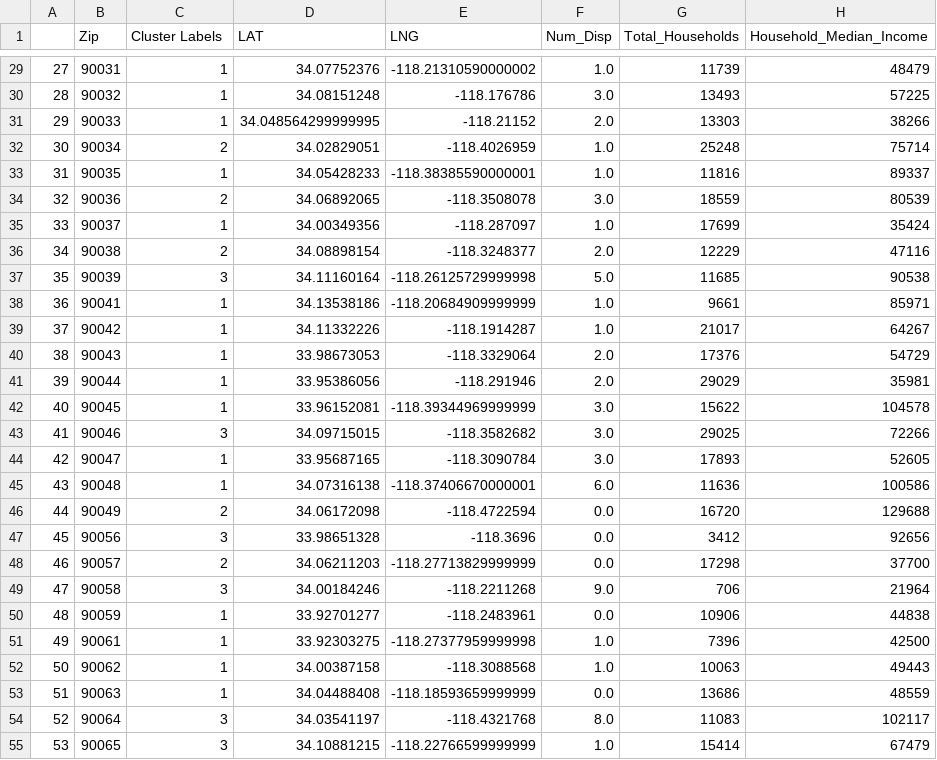
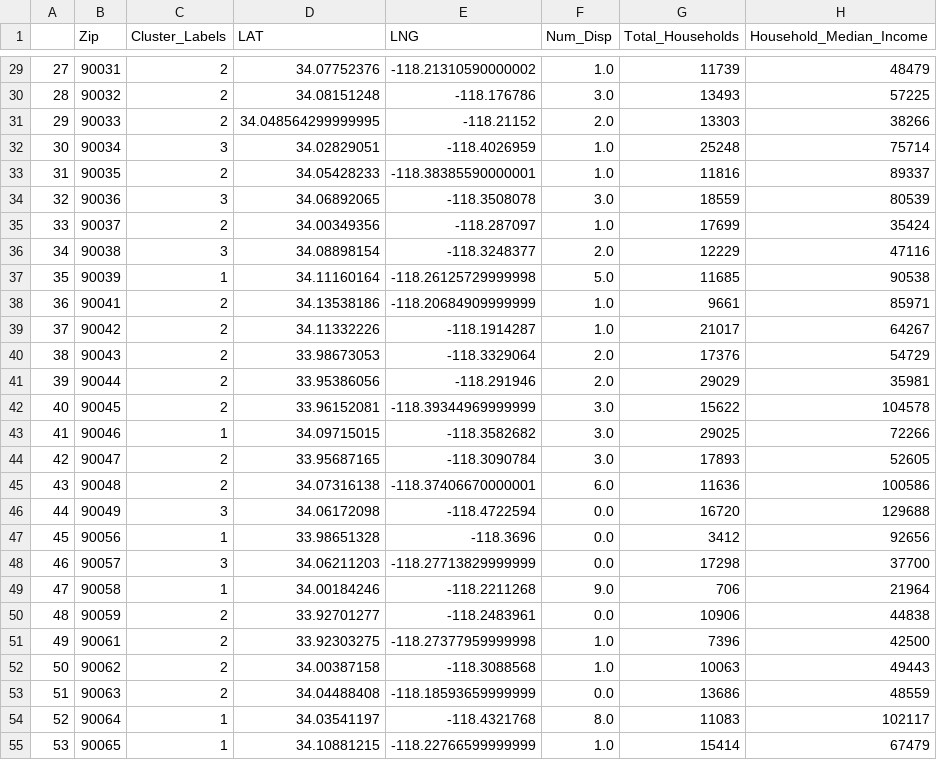
Before and after one commit to MarcLeslie/23-Final_Project, a CSV file: Data/la_combined.csv, drawn as a sheet; only a part is shown, gaps mark what is left out; the diff covers the shown part only.

```diff
--- a/Data/la_combined.csv
+++ b/Data/la_combined.csv
@@ -1 +1 @@
-,Zip,Cluster Labels,LAT,LNG,Num_Disp,Total_Households,Household_Median_Income
+,Zip,Cluster_Labels,LAT,LNG,Num_Disp,Total_Households,Household_Median_Income
@@ -29,27 +29,27 @@
-27,90031,1,34.07752376,-118.21310590000002,1.0,11739,48479
-28,90032,1,34.08151248,-118.176786,3.0,13493,57225
-29,90033,1,34.048564299999995,-118.21152,2.0,13303,38266
-30,90034,2,34.02829051,-118.4026959,1.0,25248,75714
-31,90035,1,34.05428233,-118.38385590000001,1.0,11816,89337
-32,90036,2,34.06892065,-118.3508078,3.0,18559,80539
-33,90037,1,34.00349356,-118.287097,1.0,17699,35424
-34,90038,2,34.08898154,-118.3248377,2.0,12229,47116
-35,90039,3,34.11160164,-118.26125729999998,5.0,11685,90538
-36,90041,1,34.13538186,-118.20684909999999,1.0,9661,85971
-37,90042,1,34.11332226,-118.1914287,1.0,21017,64267
-38,90043,1,33.98673053,-118.3329064,2.0,17376,54729
-39,90044,1,33.95386056,-118.291946,2.0,29029,35981
-40,90045,1,33.96152081,-118.39344969999999,3.0,15622,104578
-41,90046,3,34.09715015,-118.3582682,3.0,29025,72266
-42,90047,1,33.95687165,-118.3090784,3.0,17893,52605
-43,90048,1,34.07316138,-118.37406670000001,6.0,11636,100586
-44,90049,2,34.06172098,-118.4722594,0.0,16720,129688
-45,90056,3,33.98651328,-118.3696,0.0,3412,92656
-46,90057,2,34.06211203,-118.27713829999999,0.0,17298,37700
-47,90058,3,34.00184246,-118.2211268,9.0,706,21964
-48,90059,1,33.92701277,-118.2483961,0.0,10906,44838
-49,90061,1,33.92303275,-118.27377959999998,1.0,7396,42500
-50,90062,1,34.00387158,-118.3088568,1.0,10063,49443
-51,90063,1,34.04488408,-118.18593659999999,0.0,13686,48559
-52,90064,3,34.03541197,-118.4321768,8.0,11083,102117
-53,90065,3,34.10881215,-118.22766599999999,1.0,15414,67479
+27,90031,2,34.07752376,-118.21310590000002,1.0,11739,48479
+28,90032,2,34.08151248,-118.176786,3.0,13493,57225
+29,90033,2,34.048564299999995,-118.21152,2.0,13303,38266
+30,90034,3,34.02829051,-118.4026959,1.0,25248,75714
+31,90035,2,34.05428233,-118.38385590000001,1.0,11816,89337
+32,90036,3,34.06892065,-118.3508078,3.0,18559,80539
+33,90037,2,34.00349356,-118.287097,1.0,17699,35424
+34,90038,3,34.08898154,-118.3248377,2.0,12229,47116
+35,90039,1,34.11160164,-118.26125729999998,5.0,11685,90538
+36,90041,2,34.13538186,-118.20684909999999,1.0,9661,85971
+37,90042,2,34.11332226,-118.1914287,1.0,21017,64267
+38,90043,2,33.98673053,-118.3329064,2.0,17376,54729
+39,90044,2,33.95386056,-118.291946,2.0,29029,35981
+40,90045,2,33.96152081,-118.39344969999999,3.0,15622,104578
+41,90046,1,34.09715015,-118.3582682,3.0,29025,72266
+42,90047,2,33.95687165,-118.3090784,3.0,17893,52605
+43,90048,2,34.07316138,-118.37406670000001,6.0,11636,100586
+44,90049,3,34.06172098,-118.4722594,0.0,16720,129688
+45,90056,1,33.98651328,-118.3696,0.0,3412,92656
+46,90057,3,34.06211203,-118.27713829999999,0.0,17298,37700
+47,90058,1,34.00184246,-118.2211268,9.0,706,21964
+48,90059,2,33.92701277,-118.2483961,0.0,10906,44838
+49,90061,2,33.92303275,-118.27377959999998,1.0,7396,42500
+50,90062,2,34.00387158,-118.3088568,1.0,10063,49443
+51,90063,2,34.04488408,-118.18593659999999,0.0,13686,48559
+52,90064,1,34.03541197,-118.4321768,8.0,11083,102117
+53,90065,1,34.10881215,-118.22766599999999,1.0,15414,67479
```
Also changed, not shown: 90 edited cells elsewhere in this file, 1 other file.
